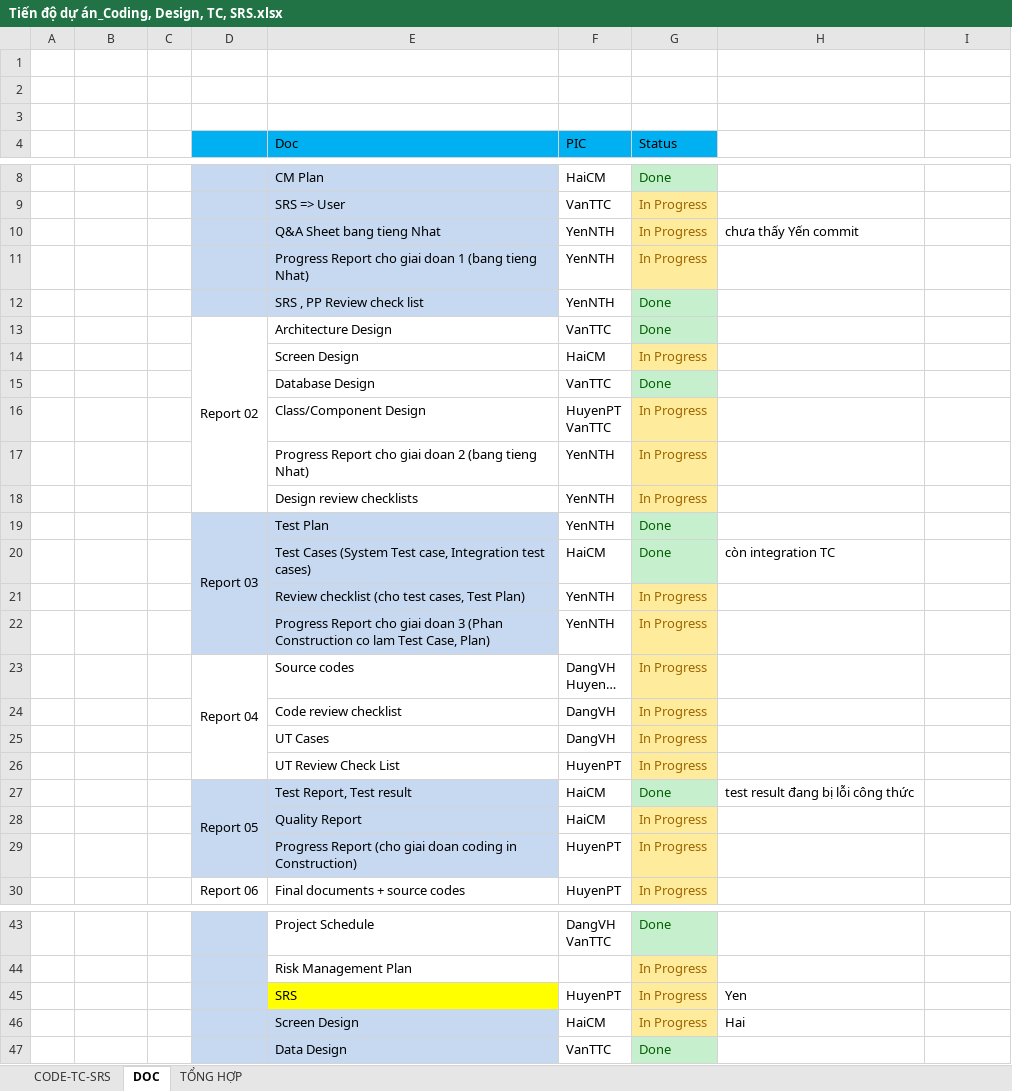
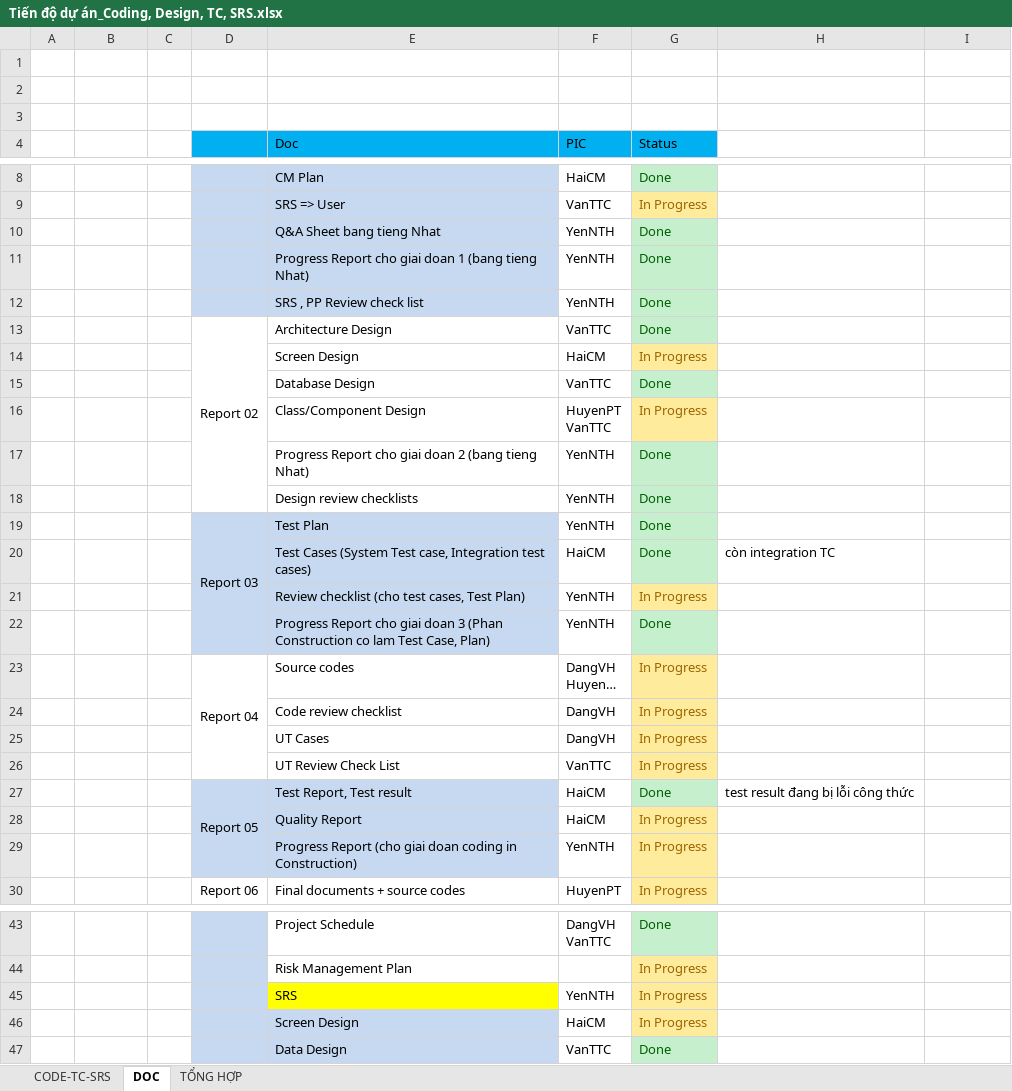
Before and after one commit to sangnvus/201609JS02, an Excel workbook: WIP/Users/HuyenPT/Tiến độ dự án_Coding, Design, TC, SRS.xlsx, sheet DOC, drawn as a sheet; only a part is shown, gaps mark what is left out; long unchanged cells end in …; values as stored, in another font and other column widths than the file's, no borders; the diff names each change by its address in the sheet, - before the commit and + after, or states it on an @@ line.

Commit message:
[Doc] Commit các file doc của report
Commit các file Q&A, file dịch các progress report

```diff
--- a/WIP/Users/HuyenPT/Tiến độ dự án_Coding, Design, TC, SRS.xlsx (sheet DOC)
+++ b/WIP/Users/HuyenPT/Tiến độ dự án_Coding, Design, TC, SRS.xlsx (sheet DOC)
-G10:G11 (Status): In Progress
+G10:G11 (Status): Done
@@ G10:G11 fill: #FFEB9C → #C6EFCE, text colour: #9C6500 → #006100 @@
-H10: chưa thấy Yến commit
+H10: (empty)
-G17:G18 (Status): In Progress
+G17:G18 (Status): Done
@@ G17:G18 fill: #FFEB9C → #C6EFCE, text colour: #9C6500 → #006100 @@
-G22 (Status): In Progress
+G22 (Status): Done
@@ G22 fill: #FFEB9C → #C6EFCE, text colour: #9C6500 → #006100 @@
-F26 (PIC): HuyenPT
+F26 (PIC): VanTTC
-F29 (PIC): HuyenPT
+F29 (PIC): YenNTH
-F45 (PIC): HuyenPT
+F45 (PIC): YenNTH
-H45: Yen
+H45: (empty)
-H46: Hai
+H46: (empty)
```
Also changed, not shown: sheet TỔNG HỢP, WIP/Users/HuyenPT/My coding tasks.xlsx, 6 other files.
